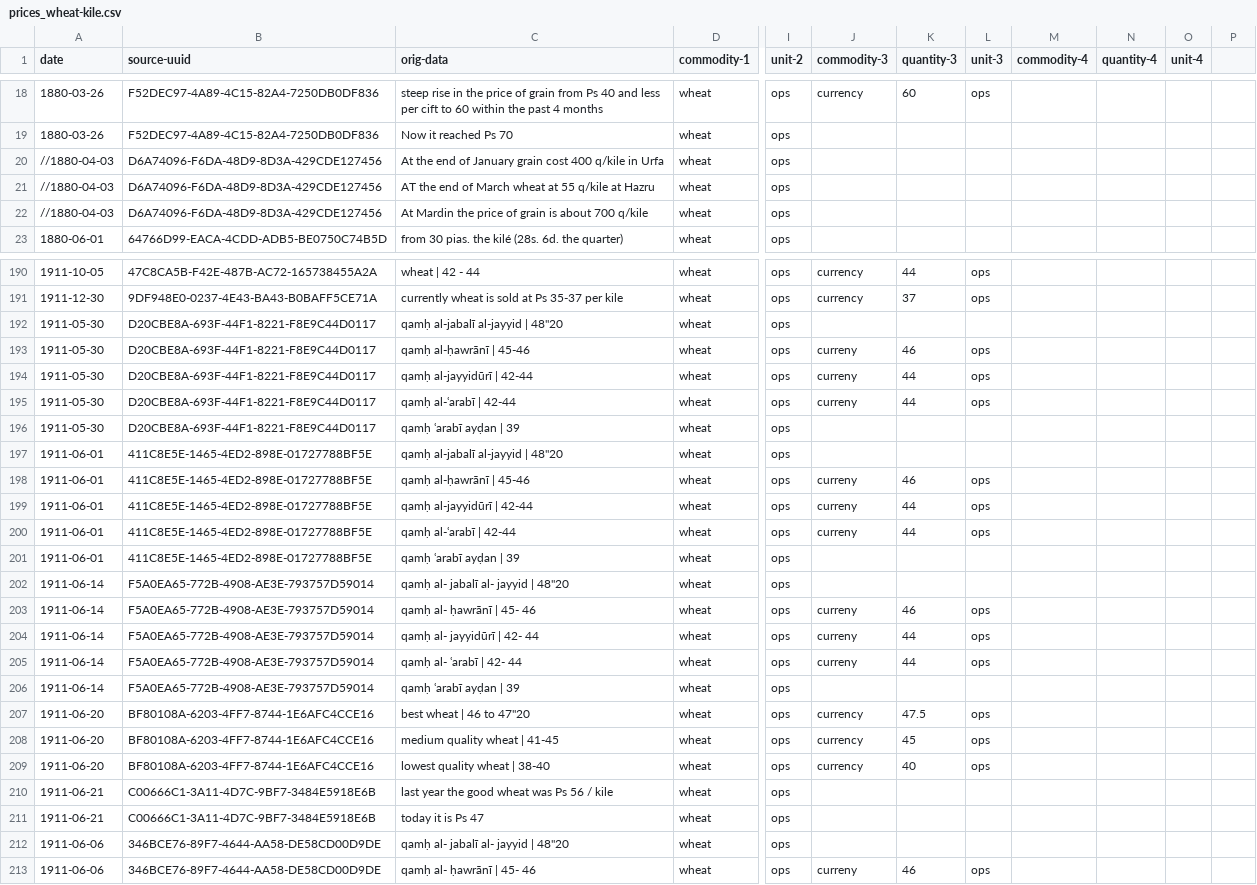
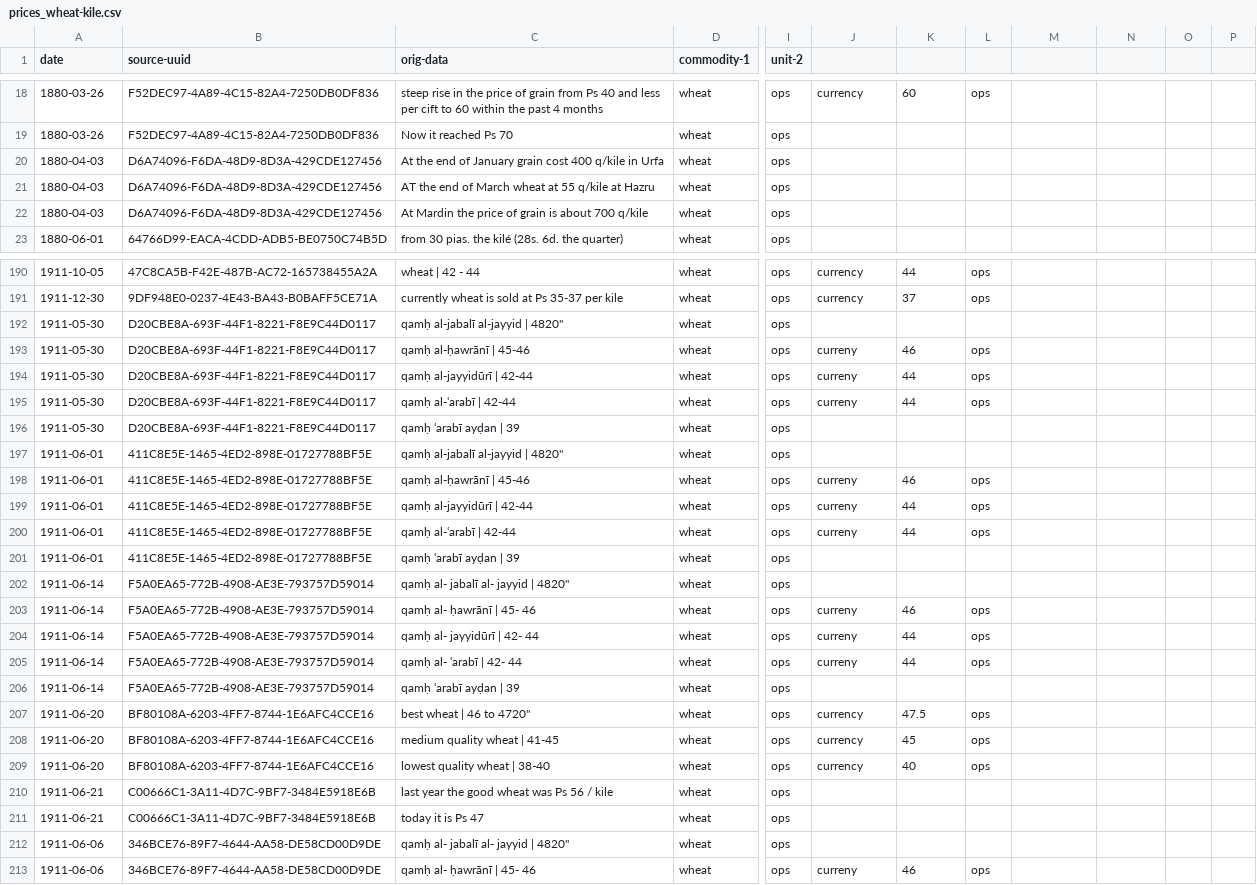
Before and after one commit to tillgrallert/food-riots_data, a CSV file: csv/prices_wheat-kile.csv, drawn as a sheet; only a part is shown, gaps mark what is left out; the diff covers the shown part only; the diff names each change by its address in the sheet, - before the commit and + after, or states it on an @@ line.

```diff
--- a/csv/prices_wheat-kile.csv
+++ b/csv/prices_wheat-kile.csv
-J1: commodity-3
+J1: (empty)
-K1: quantity-3
+K1: (empty)
-L1: unit-3
+L1: (empty)
-M1: commodity-4
+M1: (empty)
-N1: quantity-4
+N1: (empty)
-O1: unit-4
+O1: (empty)
-A20:A22 (date): //1880-04-03
+A20:A22 (date): 1880-04-03
-C192 (orig-data): qamḥ al-jabalī al-jayyid | 48"20
+C192 (orig-data): qamḥ al-jabalī al-jayyid | 4820"
-C197 (orig-data): qamḥ al-jabalī al-jayyid | 48"20
+C197 (orig-data): qamḥ al-jabalī al-jayyid | 4820"
-C202 (orig-data): qamḥ al- jabalī al- jayyid | 48"20
+C202 (orig-data): qamḥ al- jabalī al- jayyid | 4820"
-C207 (orig-data): best wheat | 46 to 47"20
+C207 (orig-data): best wheat | 46 to 4720"
-C212 (orig-data): qamḥ al- jabalī al- jayyid | 48"20
+C212 (orig-data): qamḥ al- jabalī al- jayyid | 4820"
```
Also changed, not shown: 21 edited cells elsewhere in this file.
